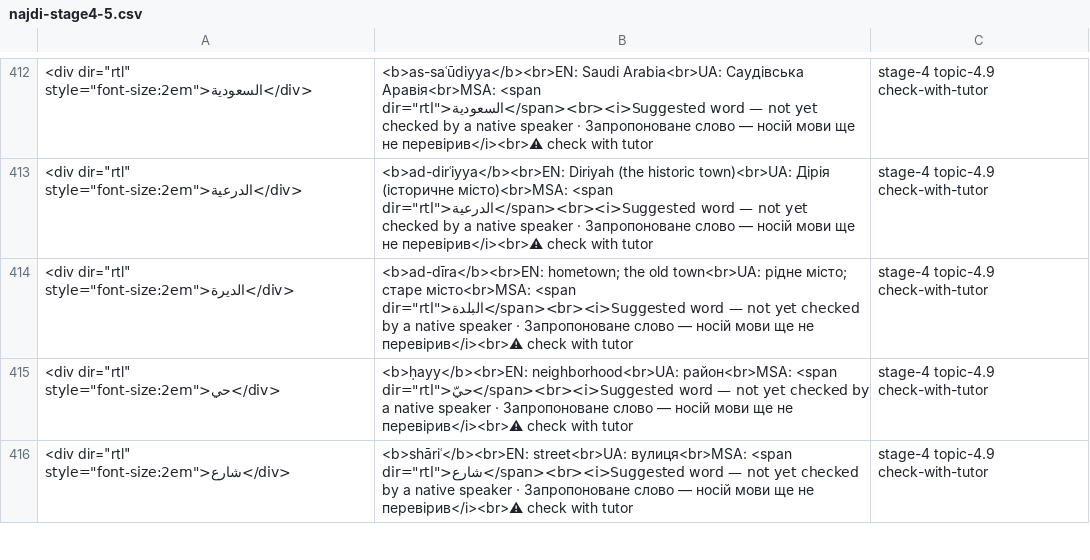
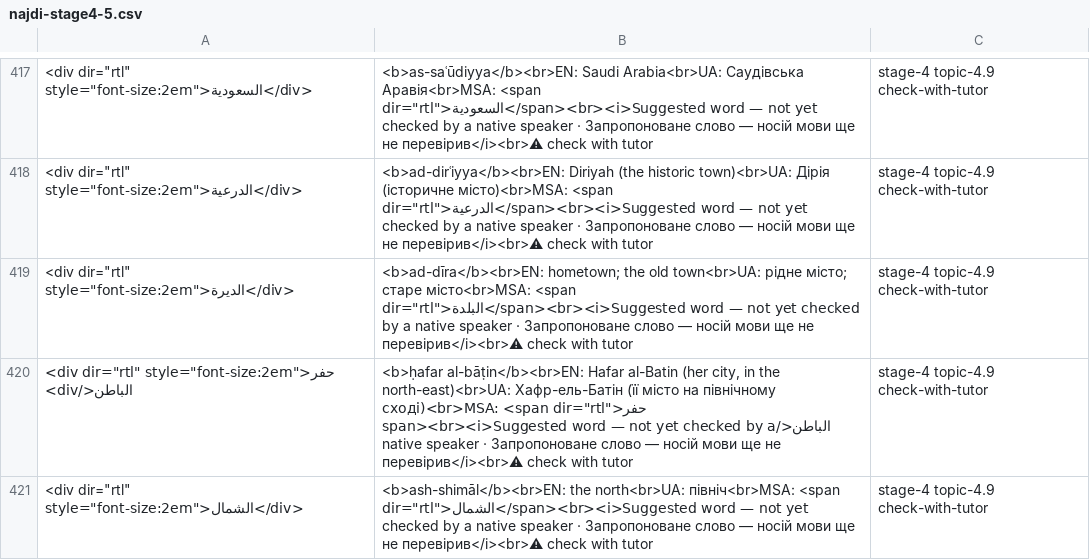
Before and after one commit to aesharu/arabic, a CSV file: public/anki/najdi-stage4-5.csv, drawn as a sheet; only a part is shown, gaps mark what is left out; the shorter side is filled out with more unchanged rows; the diff covers the shown part only.

```diff
--- a/public/anki/najdi-stage4-5.csv
+++ b/public/anki/najdi-stage4-5.csv
@@ -414 +419,3 @@
 "<div dir=""rtl"" style=""font-size:2em"">الديرة</div>","<b>ad-dīra</b><br>EN: hometown; the old town<br>UA: рідне місто; старе місто<br>MSA: <span dir=""rtl"">البلدة</span><br><i>Suggested word — not yet checked by a native speaker · Запропоноване слово — носій мови ще не перевірив</i><br>⚠ check with tutor","stage-4 topic-4.9 check-with-tutor"
+"<div dir=""rtl"" style=""font-size:2em"">حفر الباطن</div>","<b>ḥafar al-bāṭin</b><br>EN: Hafar al-Batin (her city, in the north-east)<br>UA: Хафр-ель-Батін (її місто на північному сході)<br>MSA: <span dir=""rtl"">حفر الباطن</span><br><i>Suggested word — not yet checked by a native speaker · Запропоноване слово — носій мови ще не перевірив</i><br>⚠ check with tutor","stage-4 topic-4.9 check-with-tutor"
+"<div dir=""rtl"" style=""font-size:2em"">الشمال</div>","<b>ash-shimāl</b><br>EN: the north<br>UA: північ<br>MSA: <span dir=""rtl"">الشمال</span><br><i>Suggested word — not yet checked by a native speaker · Запропоноване слово — носій мови ще не перевірив</i><br>⚠ check with tutor","stage-4 topic-4.9 check-with-tutor"
```
Also changed, not shown: 7 added rows elsewhere in this file, 4 other files.
